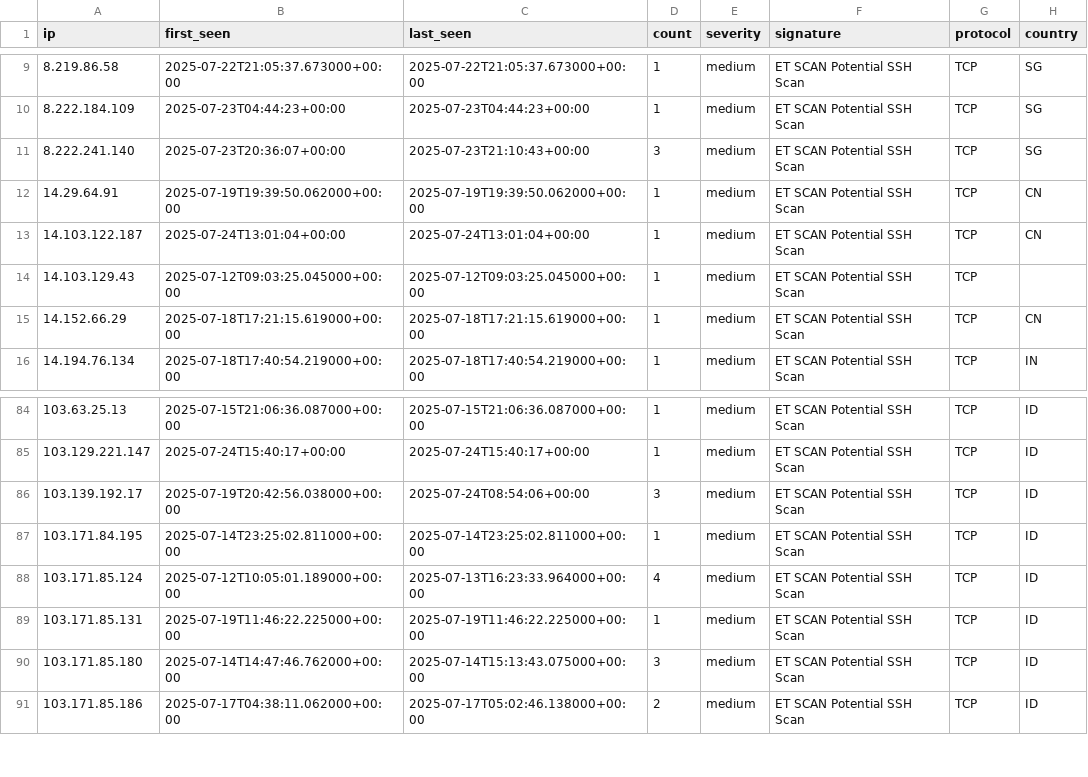
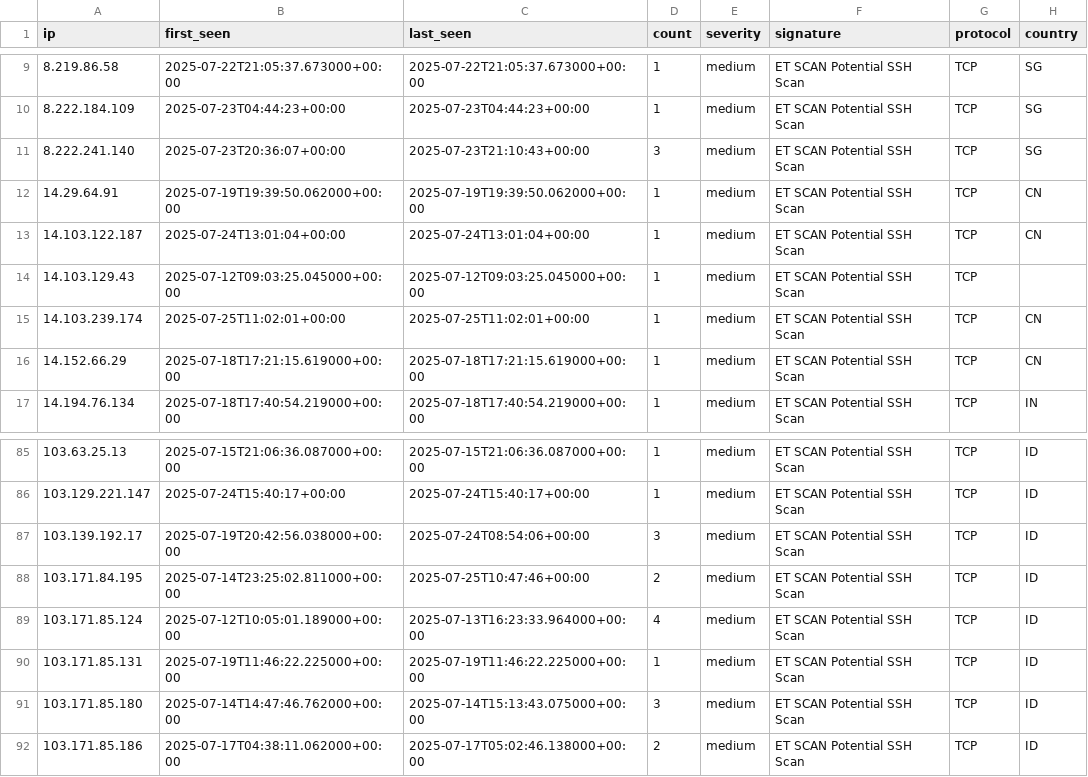
Before and after one commit to Tempest-Solutions-Company/threat-feeds, a CSV file: ssh_scanning_threats.csv, drawn as a sheet; only a part is shown, gaps mark what is left out.

Commit message:
Update threat feeds - 2025-07-25 12:02:32 UTC

```diff
--- a/ssh_scanning_threats.csv
+++ b/ssh_scanning_threats.csv
@@ -14,2 +14,3 @@ ip,first_seen,last_seen,count,severity,signature,protocol,country
 14.103.129.43,2025-07-12T09:03:25.045000+00:00,2025-07-12T09:03:25.045000+00:00,1,medium,"ET SCAN Potential SSH Scan",TCP,
+14.103.239.174,2025-07-25T11:02:01+00:00,2025-07-25T11:02:01+00:00,1,medium,"ET SCAN Potential SSH Scan",TCP,CN
 14.152.66.29,2025-07-18T17:21:15.619000+00:00,2025-07-18T17:21:15.619000+00:00,1,medium,"ET SCAN Potential SSH Scan",TCP,CN
@@ -86,3 +87,3 @@ ip,first_seen,last_seen,count,severity,signature,protocol,country
 103.139.192.17,2025-07-19T20:42:56.038000+00:00,2025-07-24T08:54:06+00:00,3,medium,"ET SCAN Potential SSH Scan",TCP,ID
-103.171.84.195,2025-07-14T23:25:02.811000+00:00,2025-07-14T23:25:02.811000+00:00,1,medium,"ET SCAN Potential SSH Scan",TCP,ID
+103.171.84.195,2025-07-14T23:25:02.811000+00:00,2025-07-25T10:47:46+00:00,2,medium,"ET SCAN Potential SSH Scan",TCP,ID
 103.171.85.124,2025-07-12T10:05:01.189000+00:00,2025-07-13T16:23:33.964000+00:00,4,medium,"ET SCAN Potential SSH Scan",TCP,ID
```
